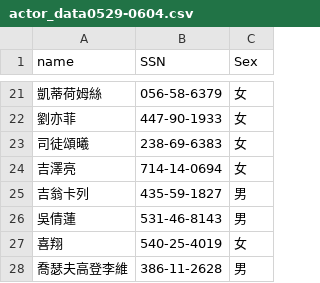
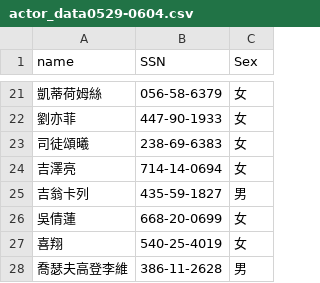
Before and after one commit to SabrinaKung/Movie-Recommendation-System, a CSV file: data/actor/actor_data0529-0604.csv, drawn as a sheet; only a part is shown, gaps mark what is left out; the diff names each change by its address in the sheet, - before the commit and + after, or states it on an @@ line.

Commit message:
fix ssn duplicate

```diff
--- a/data/actor/actor_data0529-0604.csv
+++ b/data/actor/actor_data0529-0604.csv
-B26 (SSN): 531-46-8143
+B26 (SSN): 668-20-0699
-C26 (Sex): 男
+C26 (Sex): 女
```
